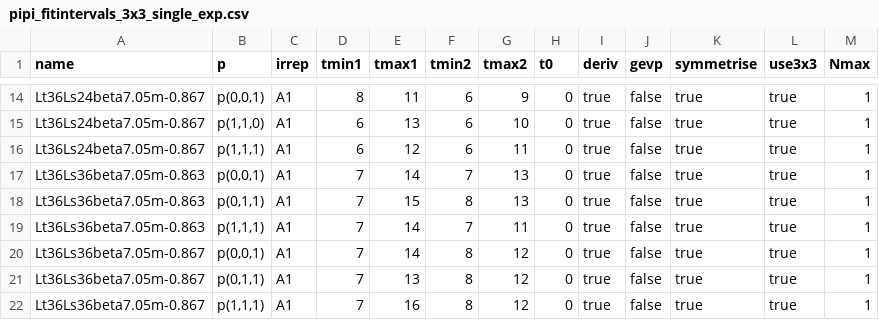
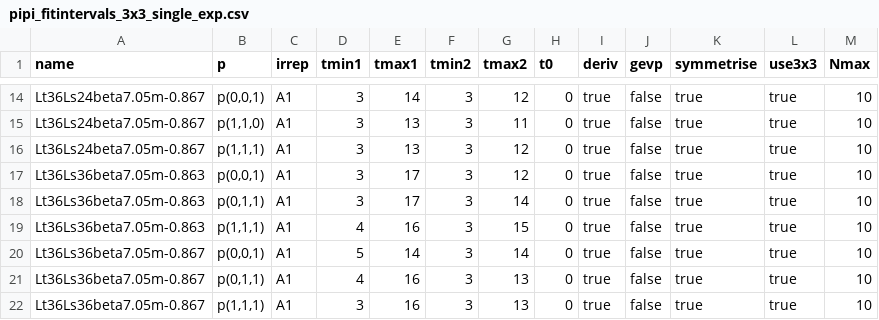
Before and after one commit to telos-collaboration/fundamental_Wilson_fermion_analysis_2026, a CSV file: metadata/pipi_fitintervals_3x3_single_exp.csv, drawn as a sheet; only a part is shown, gaps mark what is left out; the diff covers the shown part only.

```diff
--- a/metadata/pipi_fitintervals_3x3_single_exp.csv
+++ b/metadata/pipi_fitintervals_3x3_single_exp.csv
@@ -14,9 +14,9 @@ name,p,irrep,tmin1,tmax1,tmin2,tmax2,t0,deriv,gevp,symmetrise,use3x3,Nmax
-"Lt36Ls24beta7.05m-0.867","p(0,0,1)","A1",8,11,6,9,0,true,false,true,true,1
-"Lt36Ls24beta7.05m-0.867","p(1,1,0)","A1",6,13,6,10,0,true,false,true,true,1
-"Lt36Ls24beta7.05m-0.867","p(1,1,1)","A1",6,12,6,11,0,true,false,true,true,1
-"Lt36Ls36beta7.05m-0.863","p(0,0,1)","A1",7,14,7,13,0,true,false,true,true,1
-"Lt36Ls36beta7.05m-0.863","p(0,1,1)","A1",7,15,8,13,0,true,false,true,true,1
-"Lt36Ls36beta7.05m-0.863","p(1,1,1)","A1",7,14,7,11,0,true,false,true,true,1
-"Lt36Ls36beta7.05m-0.867","p(0,0,1)","A1",7,14,8,12,0,true,false,true,true,1
-"Lt36Ls36beta7.05m-0.867","p(0,1,1)","A1",7,13,8,12,0,true,false,true,true,1
-"Lt36Ls36beta7.05m-0.867","p(1,1,1)","A1",7,16,8,12,0,true,false,true,true,1
+"Lt36Ls24beta7.05m-0.867","p(0,0,1)","A1",3,14,3,12,0,true,false,true,true,10
+"Lt36Ls24beta7.05m-0.867","p(1,1,0)","A1",3,13,3,11,0,true,false,true,true,10
+"Lt36Ls24beta7.05m-0.867","p(1,1,1)","A1",3,13,3,12,0,true,false,true,true,10
+"Lt36Ls36beta7.05m-0.863","p(0,0,1)","A1",3,17,3,12,0,true,false,true,true,10
+"Lt36Ls36beta7.05m-0.863","p(0,1,1)","A1",3,17,3,14,0,true,false,true,true,10
+"Lt36Ls36beta7.05m-0.863","p(1,1,1)","A1",4,16,3,15,0,true,false,true,true,10
+"Lt36Ls36beta7.05m-0.867","p(0,0,1)","A1",5,14,3,14,0,true,false,true,true,10
+"Lt36Ls36beta7.05m-0.867","p(0,1,1)","A1",4,16,3,13,0,true,false,true,true,10
+"Lt36Ls36beta7.05m-0.867","p(1,1,1)","A1",3,16,3,13,0,true,false,true,true,10
```
Also changed, not shown: 46 edited cells elsewhere in this file, 1 other file.
